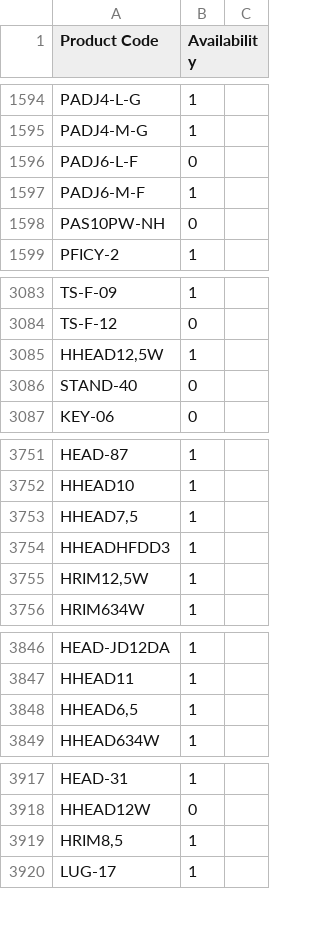
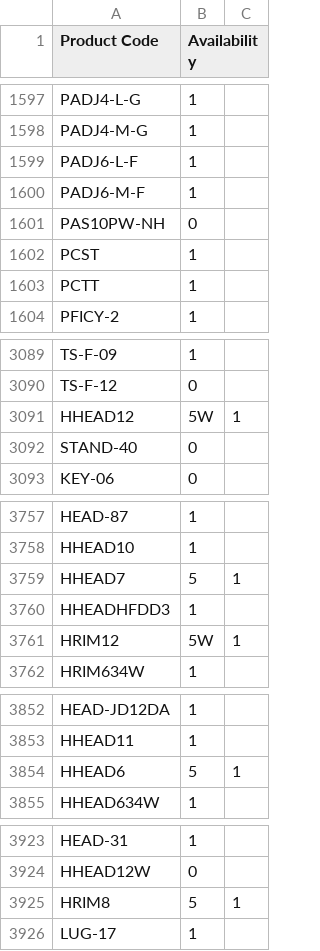
Before and after one commit to AlL4music/Imusic, a CSV file: Meinl.csv, drawn as a sheet; only a part is shown, gaps mark what is left out; the diff covers the shown part only.

```diff
--- a/Meinl.csv
+++ b/Meinl.csv
@@ -1595,5 +1598,7 @@ PADJ4-L-G,1
 PADJ4-M-G,1
-PADJ6-L-F,0
+PADJ6-L-F,1
 PADJ6-M-F,1
 PAS10PW-NH,0
+PCST,1
+PCTT,1
 PFICY-2,1
@@ -3084,3 +3090,3 @@ TS-F-09,1
 TS-F-12,0
-"HHEAD12,5W",1
+HHEAD12,5W,1
 STAND-40,0
@@ -3752,5 +3758,5 @@ HEAD-87,1
 HHEAD10,1
-"HHEAD7,5",1
+HHEAD7,5,1
 HHEADHFDD3,1
-"HRIM12,5W",1
+HRIM12,5W,1
 HRIM634W,1
@@ -3847,3 +3853,3 @@ HEAD-JD12DA,1
 HHEAD11,1
-"HHEAD6,5",1
+HHEAD6,5,1
 HHEAD634W,1
@@ -3918,3 +3924,3 @@ HEAD-31,1
 HHEAD12W,0
-"HRIM8,5",1
+HRIM8,5,1
 LUG-17,1
```
Also changed, not shown: 6 added rows, 2 removed rows and 71 edited cells elsewhere in this file, Ibanez.csv, Ortega.csv, 1 other file.
